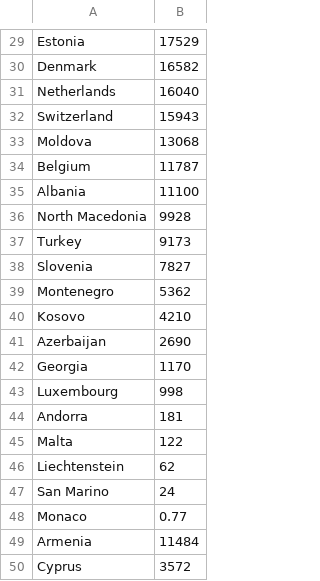
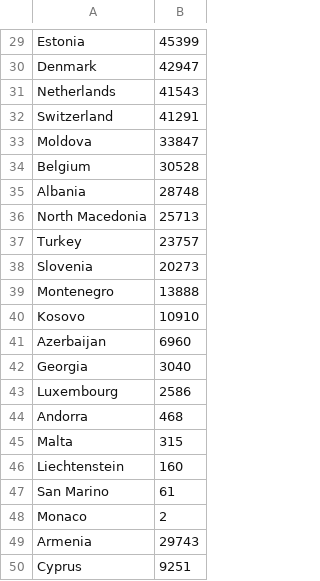
Before and after one commit to evmar/states, a CSV file: data/eu/land.csv, drawn as a sheet; only a part is shown, gaps mark what is left out; the diff covers the shown part only; the diff names each change by its address in the sheet, - before the commit and + after, or states it on an @@ line.

```diff
--- a/data/eu/land.csv
+++ b/data/eu/land.csv
-B29: 17529
+B29: 45399
-B30: 16582
+B30: 42947
-B31: 16040
+B31: 41543
-B32: 15943
+B32: 41291
-B33: 13068
+B33: 33847
-B34: 11787
+B34: 30528
-B35: 11100
+B35: 28748
-B36: 9928
+B36: 25713
-B37: 9173
+B37: 23757
-B38: 7827
+B38: 20273
-B39: 5362
+B39: 13888
-B40: 4210
+B40: 10910
-B41: 2690
+B41: 6960
-B42: 1170
+B42: 3040
-B43: 998
+B43: 2586
-B44: 181
+B44: 468
-B45: 122
+B45: 315
-B46: 62
+B46: 160
-B47: 24
+B47: 61
-B48: 0.77
+B48: 2
-B49: 11484
+B49: 29743
-B50: 3572
+B50: 9251
```
Also changed, not shown: 28 edited cells elsewhere in this file, 1 other file.
